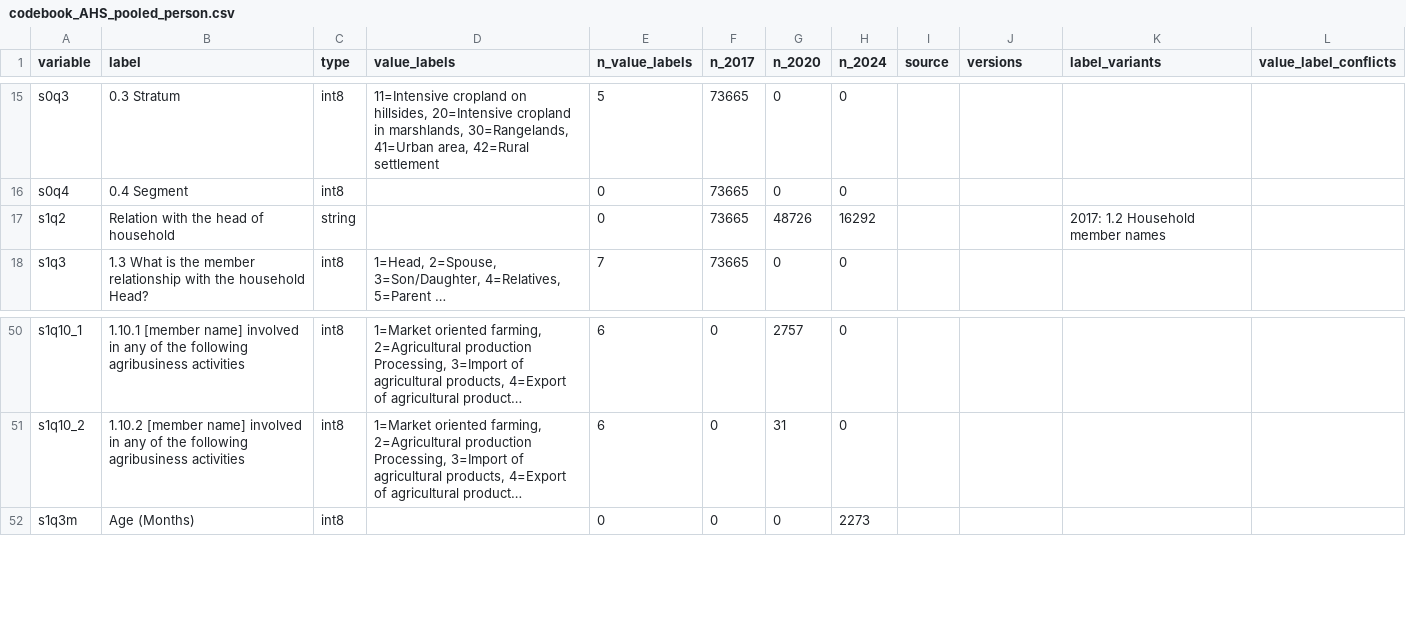
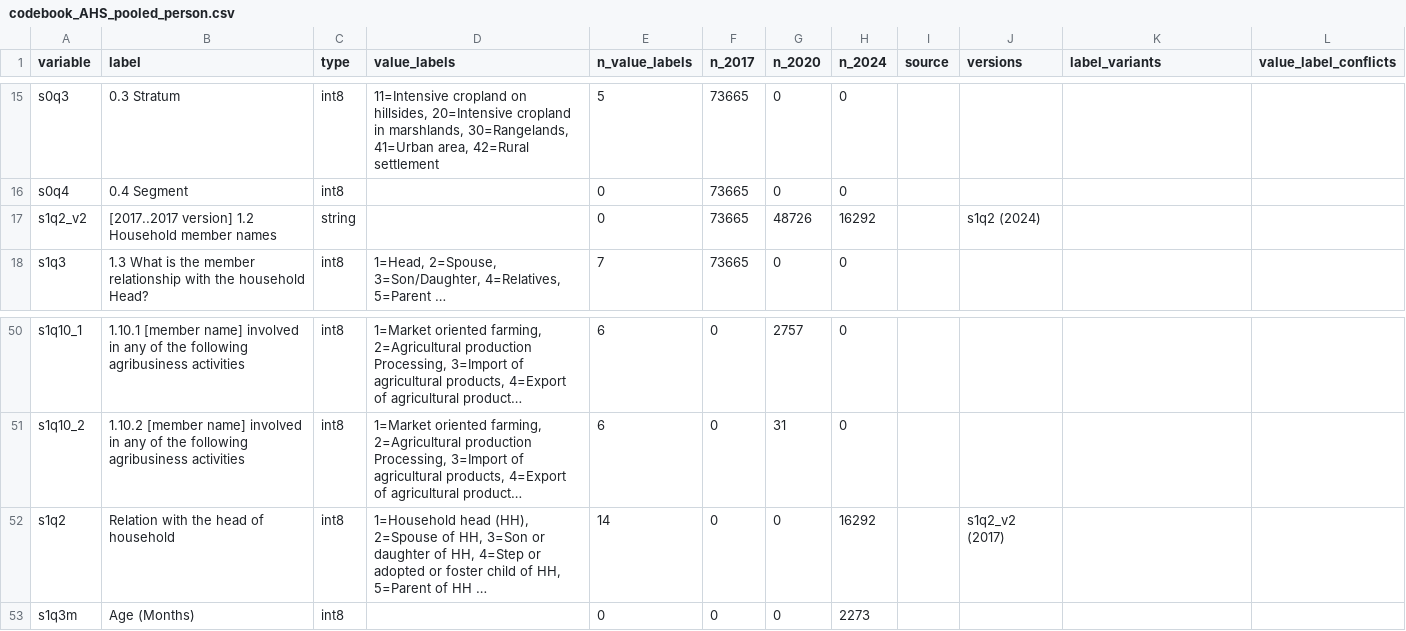
Before and after one commit to allegra-saggese/rwa-trs, a CSV file: NISR/Agriculture-Survey-AHS/codebook_AHS_pooled_person.csv, drawn as a sheet; only a part is shown, gaps mark what is left out; long unchanged cells end in …; the diff names each change by its address in the sheet, - before the commit and + after, or states it on an @@ line.

```diff
--- a/NISR/Agriculture-Survey-AHS/codebook_AHS_pooled_person.csv
+++ b/NISR/Agriculture-Survey-AHS/codebook_AHS_pooled_person.csv
-A17 (variable): s1q2
+A17 (variable): s1q2_v2
-B17 (label): Relation with the head of household
+B17 (label): [2017..2017 version] 1.2 Household member names
-J17 (versions): (empty)
+J17 (versions): s1q2 (2024)
-K17 (label_variants): 2017: 1.2 Household member names
+K17 (label_variants): (empty)
+row 52: s1q2 | Relation with the head of household | int8 | 1=Household head (HH), 2=Spouse of HH, 3=Son or daughter of HH, 4=Step or adopted or foster child of HH, 5=Parent of HH … | 14 | 0 | 0 | 16292 |  | s1q2_v2 (2017)
```
Also changed, not shown: 5 other files.
